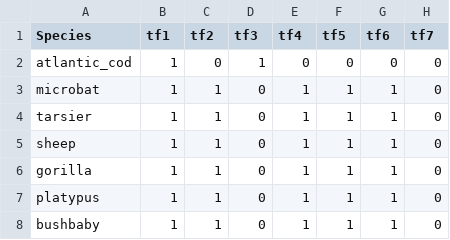
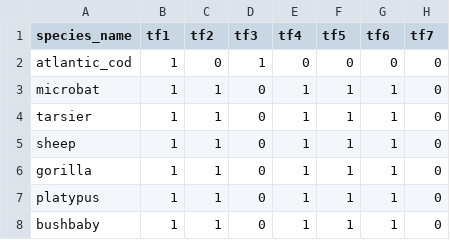
Before and after one commit to uwaiseibna2/GAP, a CSV file: data-raw/tree-features.csv, drawn as a sheet; only a part is shown; the diff names each change by its address in the sheet, - before the commit and + after, or states it on an @@ line.

Commit message:
Update tree-features.csv

```diff
--- a/data-raw/tree-features.csv
+++ b/data-raw/tree-features.csv
-A1: Species
+A1: species_name
```
